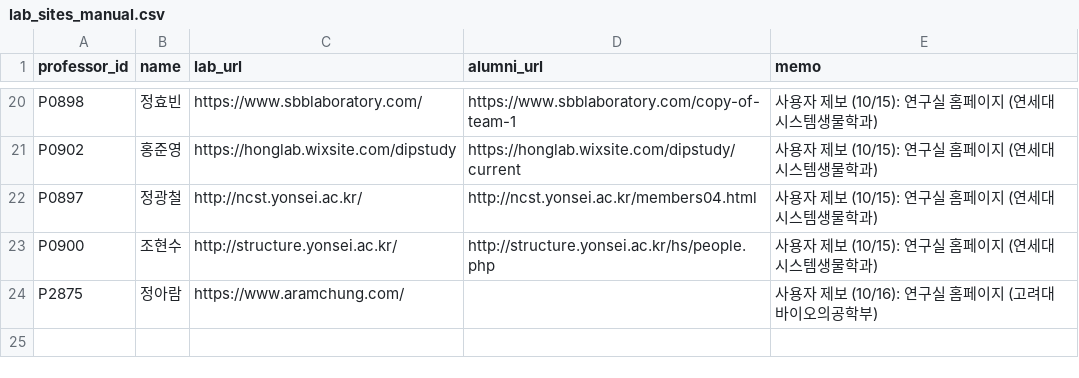
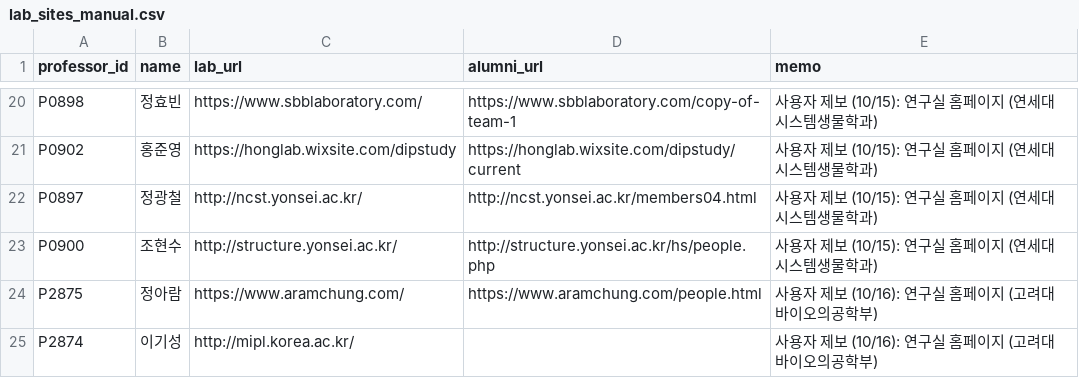
Before and after one commit to hyungjin1213-collab/about_bio, a CSV file: 0. korea bio map/data/lab_sites_manual.csv, drawn as a sheet; only a part is shown, gaps mark what is left out.

```diff
--- a/0. korea bio map/data/lab_sites_manual.csv
+++ b/0. korea bio map/data/lab_sites_manual.csv
@@ -23,2 +23,3 @@ P0897,정광철,http://ncst.yonsei.ac.kr/,http://ncst.yonsei.ac.kr/members04.htm
 P0900,조현수,http://structure.yonsei.ac.kr/,http://structure.yonsei.ac.kr/hs/people.php,사용자 제보 (10/15): 연구실 홈페이지 (연세대 시스템생물학과)
-P2875,정아람,https://www.aramchung.com/,,사용자 제보 (10/16): 연구실 홈페이지 (고려대 바이오의공학부)
+P2875,정아람,https://www.aramchung.com/,https://www.aramchung.com/people.html,사용자 제보 (10/16): 연구실 홈페이지 (고려대 바이오의공학부)
+P2874,이기성,http://mipl.korea.ac.kr/,,사용자 제보 (10/16): 연구실 홈페이지 (고려대 바이오의공학부)
```
Also changed, not shown: 0. korea bio map/data/professor_overrides.csv, 1 other file.
